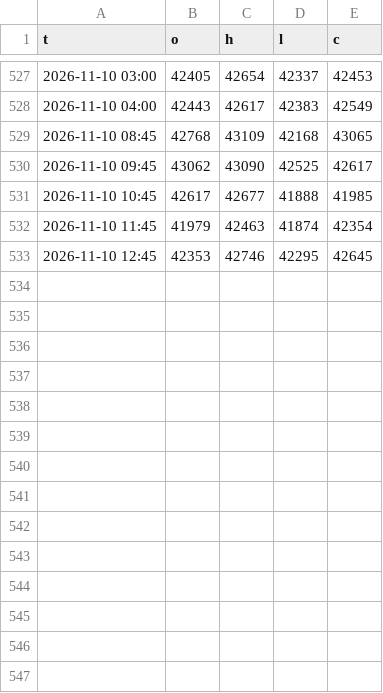
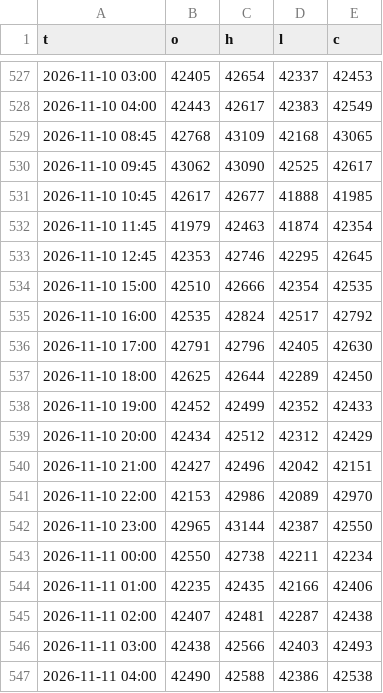
Before and after one commit to takumiseefood/mtx-signal, a CSV file: data/mtx_60m.csv, drawn as a sheet; only a part is shown, gaps mark what is left out.

```diff
--- a/data/mtx_60m.csv
+++ b/data/mtx_60m.csv
@@ -533 +533,15 @@ t,o,h,l,c
 2026-11-10 12:45,42353,42746,42295,42645
+2026-11-10 15:00,42510,42666,42354,42535
+2026-11-10 16:00,42535,42824,42517,42792
+2026-11-10 17:00,42791,42796,42405,42630
+2026-11-10 18:00,42625,42644,42289,42450
+2026-11-10 19:00,42452,42499,42352,42433
+2026-11-10 20:00,42434,42512,42312,42429
+2026-11-10 21:00,42427,42496,42042,42151
+2026-11-10 22:00,42153,42986,42089,42970
+2026-11-10 23:00,42965,43144,42387,42550
+2026-11-11 00:00,42550,42738,42211,42234
+2026-11-11 01:00,42235,42435,42166,42406
+2026-11-11 02:00,42407,42481,42287,42438
+2026-11-11 03:00,42438,42566,42403,42493
+2026-11-11 04:00,42490,42588,42386,42538
```
Also changed, not shown: 1 other file.
